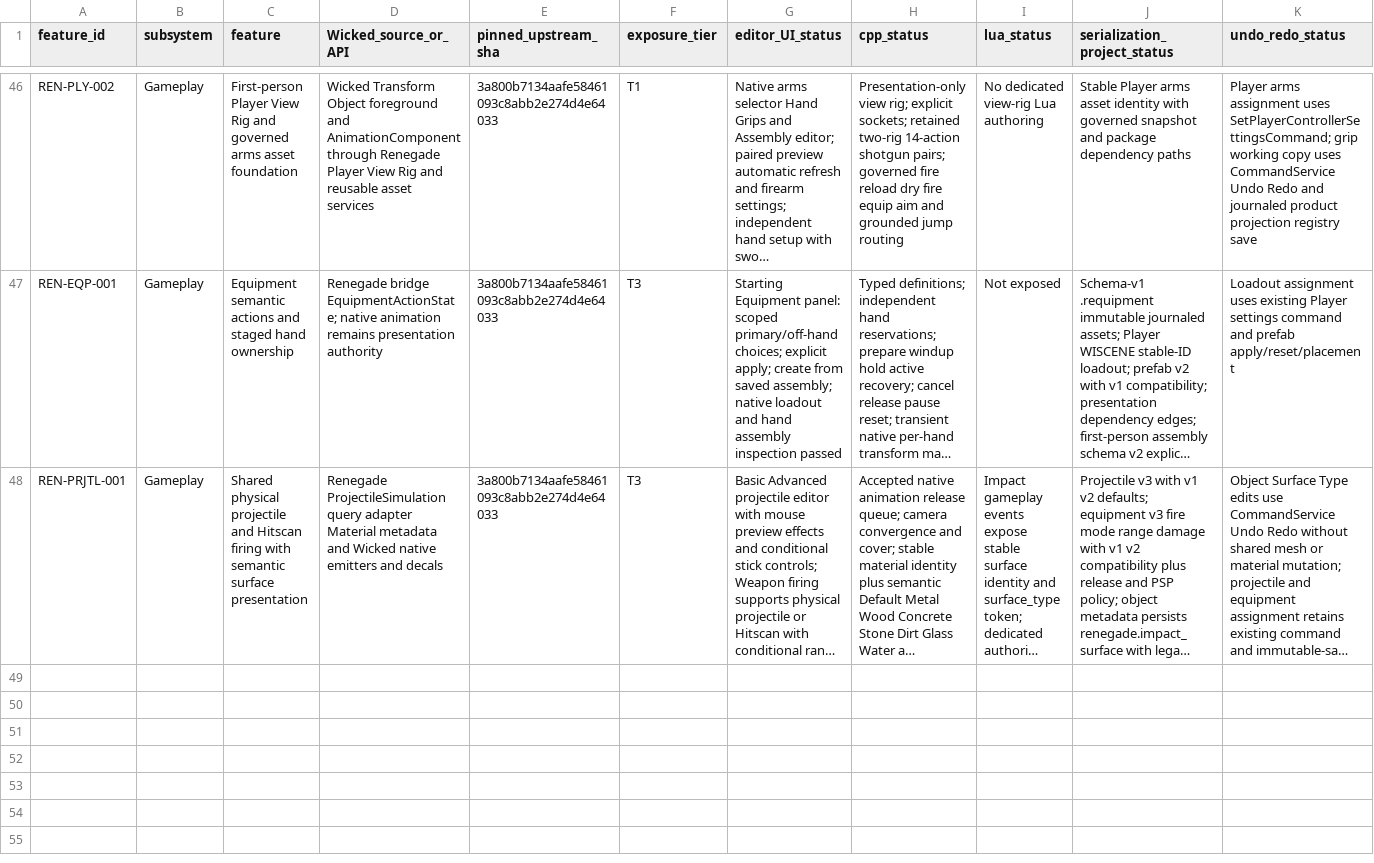
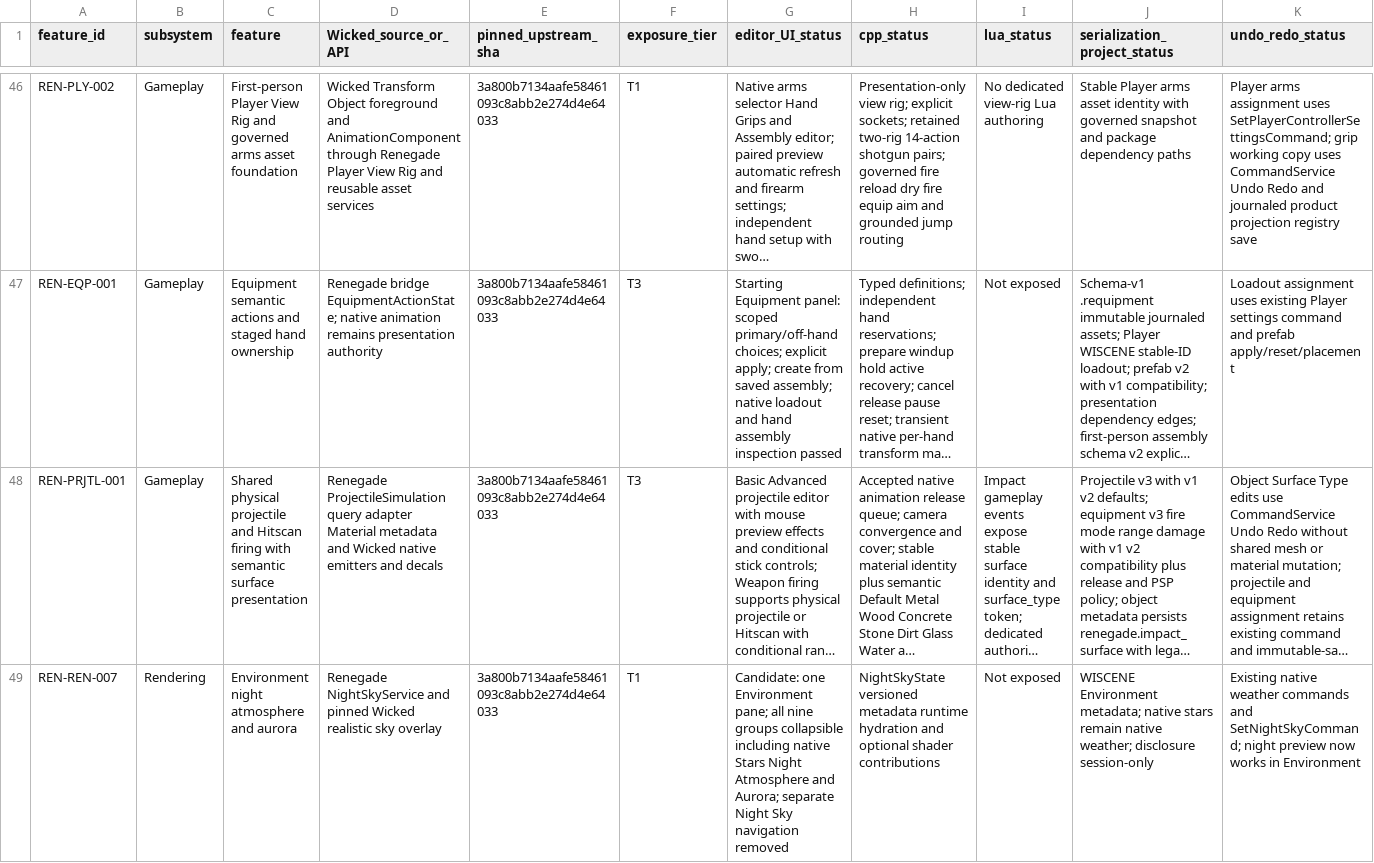
Before and after one commit to mav3r1ckmediastudio-glitch/renegade-engine, a CSV file: docs/FEATURE_MATRIX.csv, drawn as a sheet; only a part is shown, gaps mark what is left out; long unchanged cells end in …; rows hold the shown columns only; the diff names each change by its address in the sheet, - before the commit and + after, or states it on an @@ line.

Commit message:
Record Environment recovery evidence and explicit visual blockers

```diff
--- a/docs/FEATURE_MATRIX.csv
+++ b/docs/FEATURE_MATRIX.csv
+row 49: REN-REN-007 | Rendering | Environment night atmosphere and aurora | Renegade NightSkyService and pinned Wicked realistic sky overlay | 3a800b7134aafe58461093c8abb2e274d4e64033 | T1 | Candidate: one Environment pane; all nine groups collapsible including native Stars Night Atmosphere and Aurora; separate Night Sky navigation removed | NightSkyState versioned metadata runtime hydration and optional shader contributions | Not exposed | WISCENE Environment metadata; native stars remain native weather; disclosure session-only | Existing native weather commands and SetNightSkyCommand; night preview now works in Environment
```
Also changed, not shown: 4 other files.
